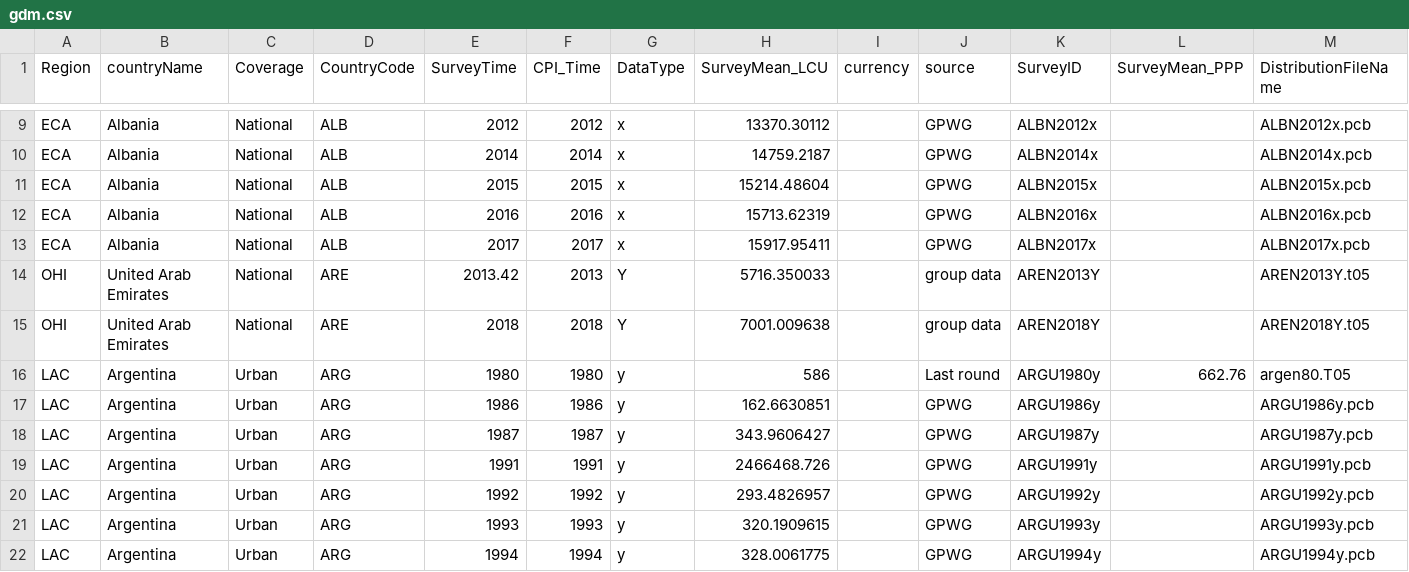
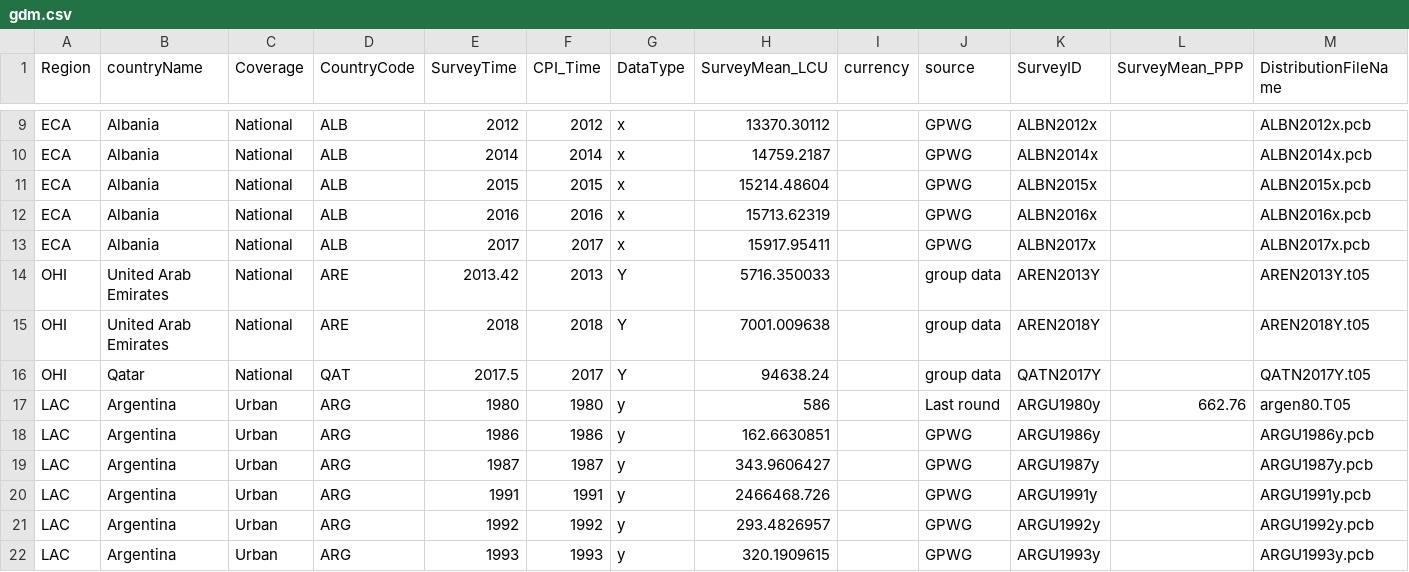
Before and after one commit to PIP-Technical-Team/aux_gdm, a CSV file: gdm.csv, drawn as a sheet; only a part is shown, gaps mark what is left out; the shorter side is filled out with more unchanged rows; rows hold the shown columns only; the diff names each change by its address in the sheet, - before the commit and + after, or states it on an @@ line.

Commit message:
Updated with QAT2017
QAT2017.5 income data is added.

```diff
--- a/gdm.csv
+++ b/gdm.csv
+row 16: OHI | Qatar | National | QAT | 2017.5 | 2017 | Y | 94638.24 |  | group data | QATN2017Y |  | QATN2017Y.t05
```
